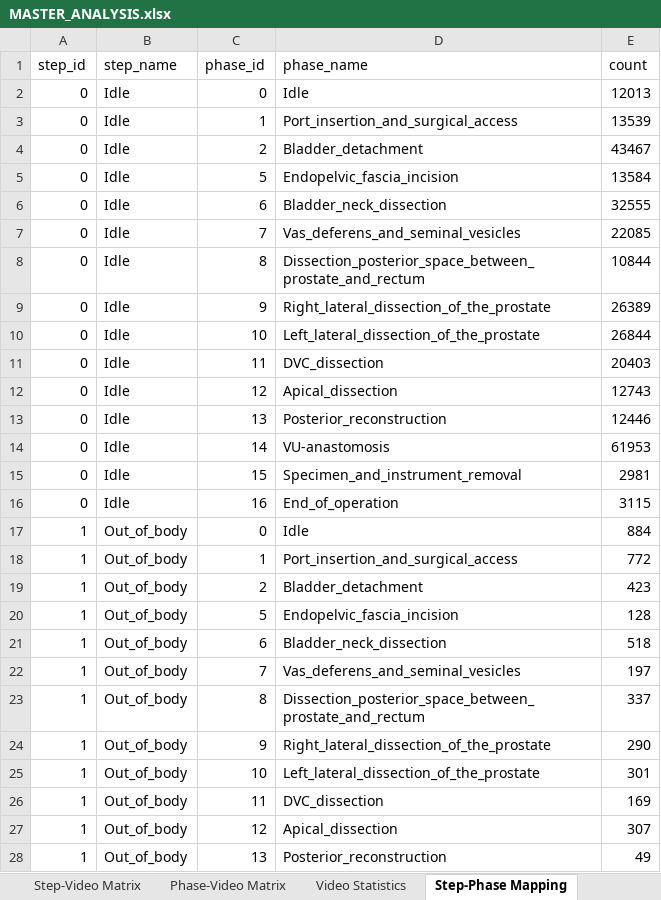
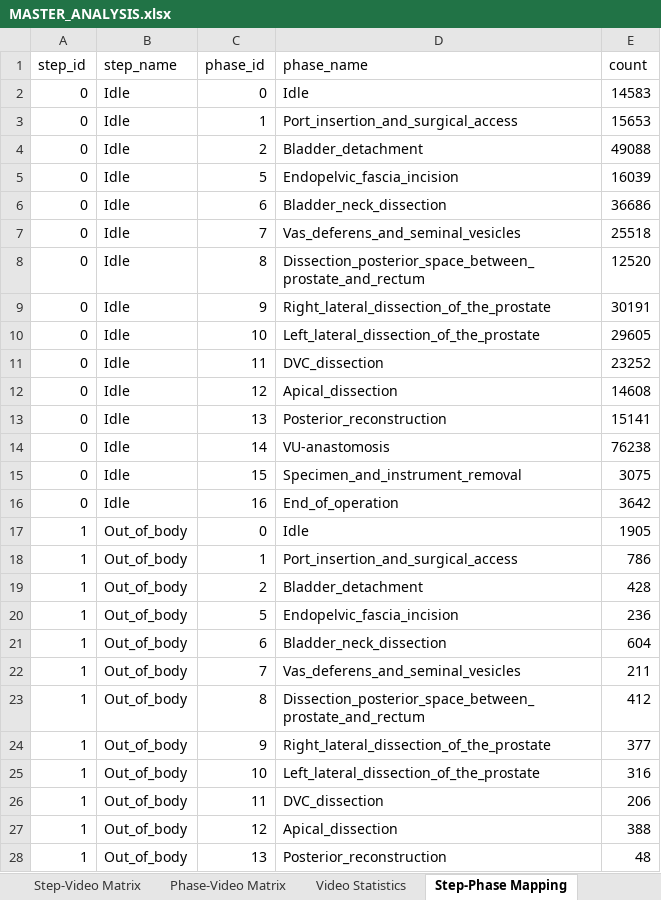
Before and after one commit to GiorgioChiesa/VU-Tapis, an Excel workbook: dataset_analisis/tables/MASTER_ANALYSIS.xlsx, sheet Step-Phase Mapping, drawn as a sheet; only a part is shown; values as stored, in another font and other column widths than the file's, no borders; the diff covers the shown part only; the diff names each change by its address in the sheet, - before the commit and + after, or states it on an @@ line.

```diff
--- a/dataset_analisis/tables/MASTER_ANALYSIS.xlsx (sheet Step-Phase Mapping)
+++ b/dataset_analisis/tables/MASTER_ANALYSIS.xlsx (sheet Step-Phase Mapping)
-E2 (count): 12013
+E2 (count): 14583
-E3 (count): 13539
+E3 (count): 15653
-E4 (count): 43467
+E4 (count): 49088
-E5 (count): 13584
+E5 (count): 16039
-E6 (count): 32555
+E6 (count): 36686
-E7 (count): 22085
+E7 (count): 25518
-E8 (count): 10844
+E8 (count): 12520
-E9 (count): 26389
+E9 (count): 30191
-E10 (count): 26844
+E10 (count): 29605
-E11 (count): 20403
+E11 (count): 23252
-E12 (count): 12743
+E12 (count): 14608
-E13 (count): 12446
+E13 (count): 15141
-E14 (count): 61953
+E14 (count): 76238
-E15 (count): 2981
+E15 (count): 3075
-E16 (count): 3115
+E16 (count): 3642
-E17 (count): 884
+E17 (count): 1905
-E18 (count): 772
+E18 (count): 786
-E19 (count): 423
+E19 (count): 428
-E20 (count): 128
+E20 (count): 236
-E21 (count): 518
+E21 (count): 604
-E22 (count): 197
+E22 (count): 211
-E23 (count): 337
+E23 (count): 412
-E24 (count): 290
+E24 (count): 377
-E25 (count): 301
+E25 (count): 316
-E26 (count): 169
+E26 (count): 206
-E27 (count): 307
+E27 (count): 388
-E28 (count): 49
+E28 (count): 48
```
Also changed, not shown: 18 added rows, 8 removed rows and 100 edited cells elsewhere in this sheet, sheet Phase Composition, sheet Phase-Video Matrix, sheet Step-Video Matrix, sheet Step Distribution, sheet Video Statistics, sheet Step Transitions, 1 more sheet, 14 other files.
